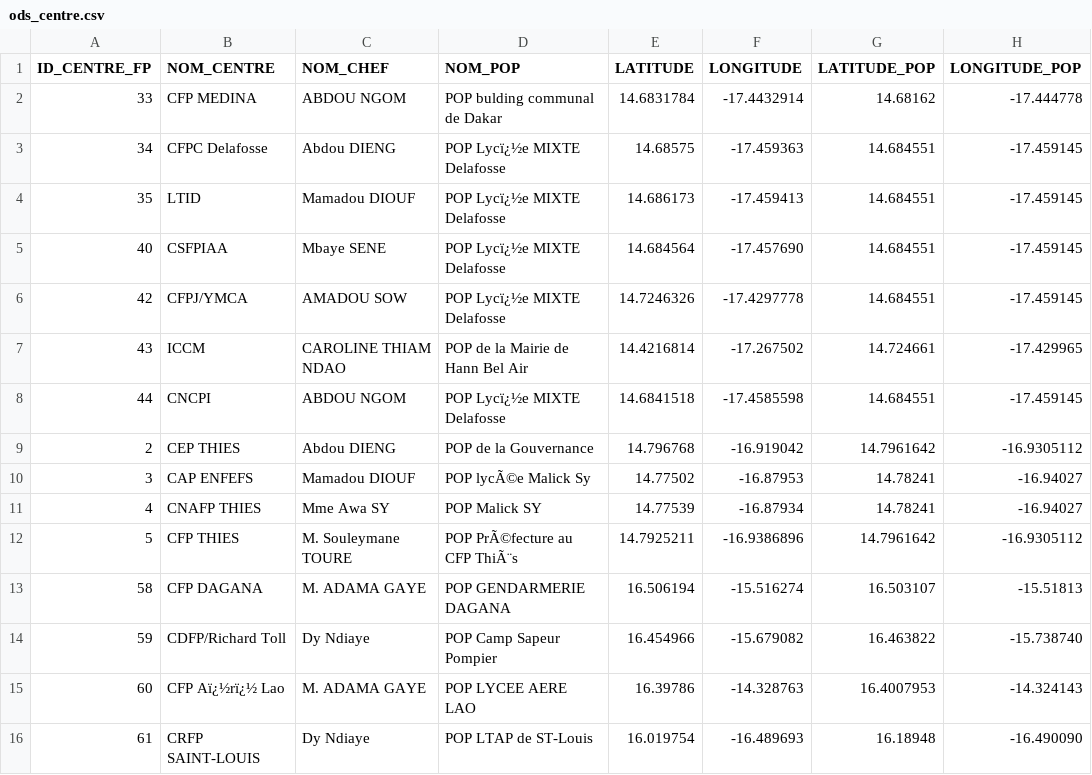
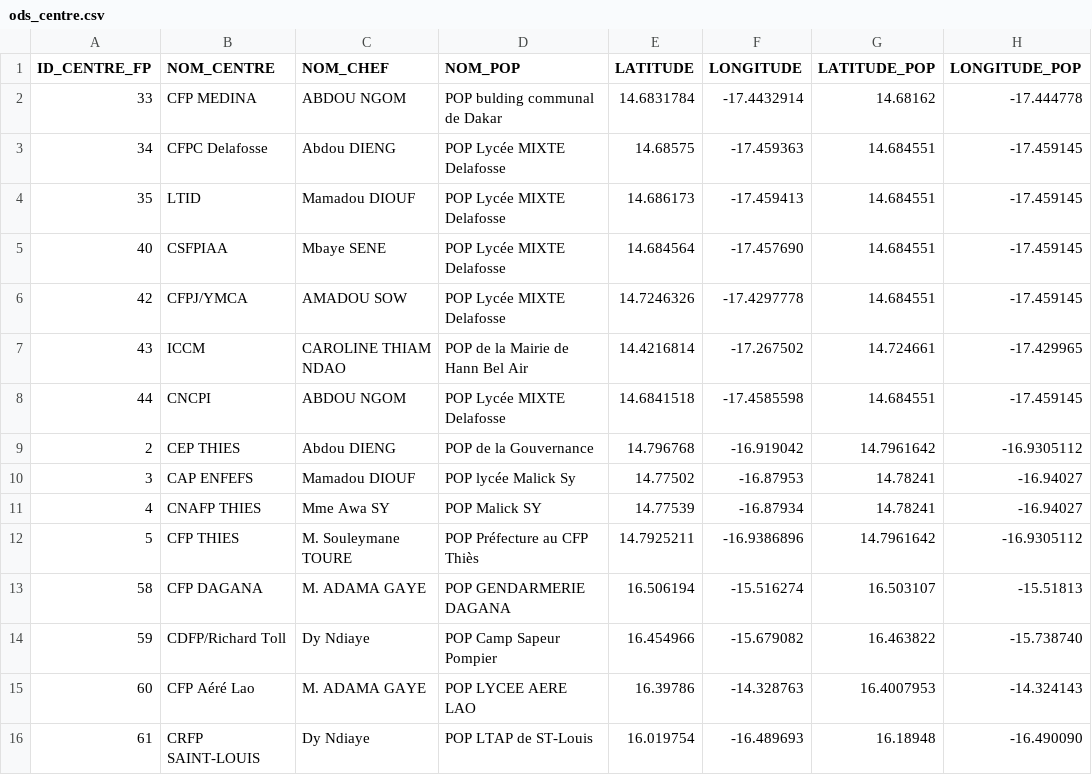
Before and after one commit to Bakhoumalbert/code_with_streamlit, a CSV file: data/ods_centre.csv, drawn as a sheet; only a part is shown; the diff names each change by its address in the sheet, - before the commit and + after, or states it on an @@ line.

```diff
--- a/data/ods_centre.csv
+++ b/data/ods_centre.csv
-D3:D6 (NOM_POP): POP Lycï¿½e MIXTE Delafosse
+D3:D6 (NOM_POP): POP Lycée MIXTE Delafosse
-D8 (NOM_POP): POP Lycï¿½e MIXTE Delafosse
+D8 (NOM_POP): POP Lycée MIXTE Delafosse
-D10 (NOM_POP): POP lycÃ©e Malick Sy
+D10 (NOM_POP): POP lycée Malick Sy
-D12 (NOM_POP): POP PrÃ©fecture au CFP ThiÃ¨s
+D12 (NOM_POP): POP Préfecture au CFP Thiès
-B15 (NOM_CENTRE): CFP Aï¿½rï¿½ Lao
+B15 (NOM_CENTRE): CFP Aéré Lao
```
Also changed, not shown: 9 other files.
